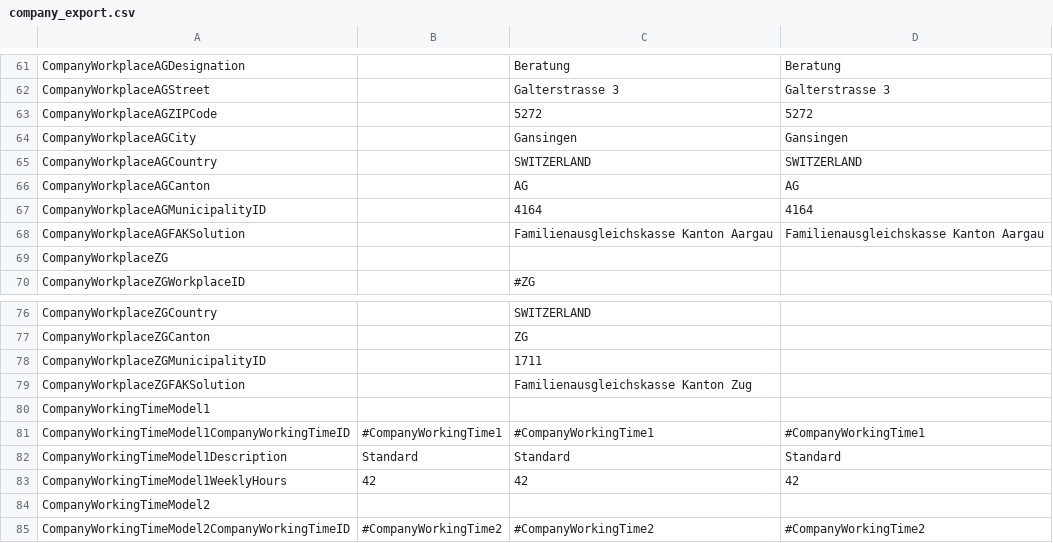
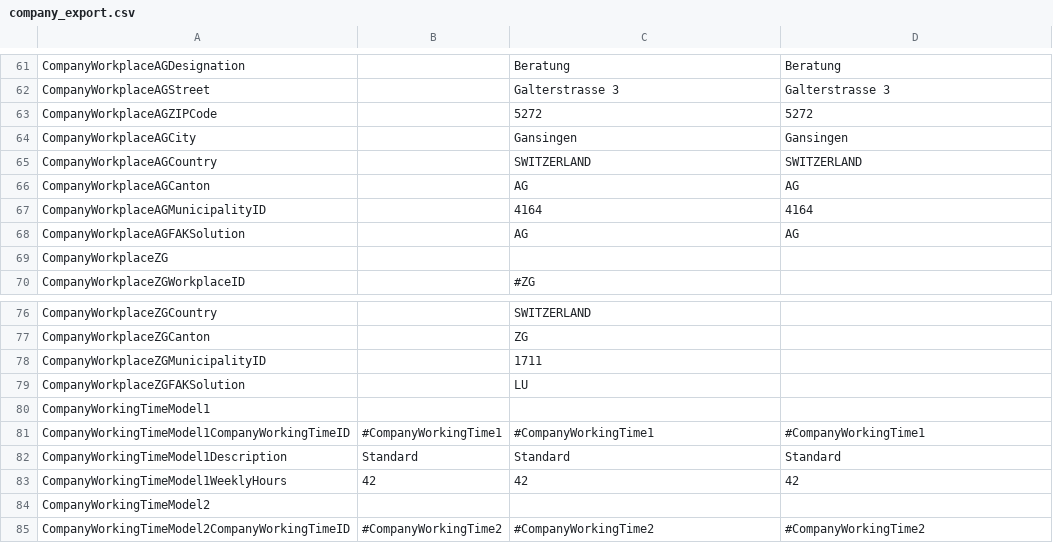
Before and after one commit to vegimac/hr-system, a CSV file: Assets/Swissdec/Testmandant/company_export.csv, drawn as a sheet; only a part is shown, gaps mark what is left out; the diff covers the shown part only.

```diff
--- a/Assets/Swissdec/Testmandant/company_export.csv
+++ b/Assets/Swissdec/Testmandant/company_export.csv
@@ -67,3 +67,3 @@ CompanyWorkplaceAGCanton,,AG,AG
 CompanyWorkplaceAGMunicipalityID,,4164,4164
-CompanyWorkplaceAGFAKSolution,,Familienausgleichskasse Kanton Aargau,Familienausgleichskasse Kanton Aargau
+CompanyWorkplaceAGFAKSolution,,AG,AG
 CompanyWorkplaceZG,,,
@@ -78,3 +78,3 @@ CompanyWorkplaceZGCanton,,ZG,
 CompanyWorkplaceZGMunicipalityID,,1711,
-CompanyWorkplaceZGFAKSolution,,Familienausgleichskasse Kanton Zug,
+CompanyWorkplaceZGFAKSolution,,LU,
 CompanyWorkingTimeModel1,,,
```
Also changed, not shown: 7 removed rows and 8 edited cells elsewhere in this file, 3 other files.
